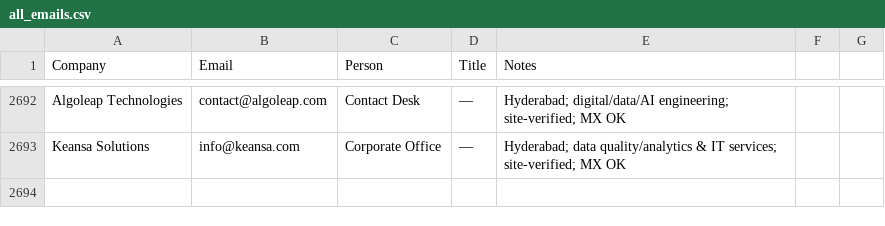
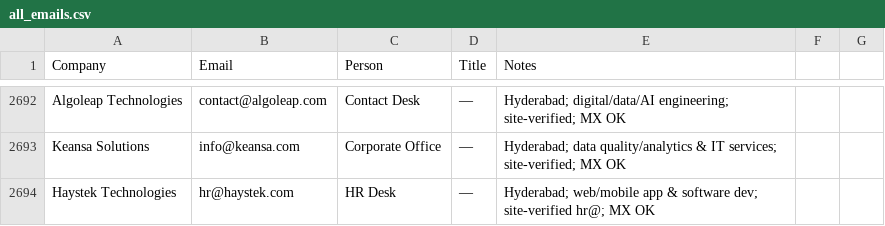
Before and after one commit to eeshsaxena/outreach-emails, a CSV file: industry/all_emails.csv, drawn as a sheet; only a part is shown, gaps mark what is left out; the diff names each change by its address in the sheet, - before the commit and + after, or states it on an @@ line.

```diff
--- a/industry/all_emails.csv
+++ b/industry/all_emails.csv
+row 2694: Haystek Technologies | hr@haystek.com | HR Desk | — | Hyderabad; web/mobile app & software dev; site-verified hr@; MX OK
```
Also changed, not shown: industry/city/city_hyderabad_01.csv.
